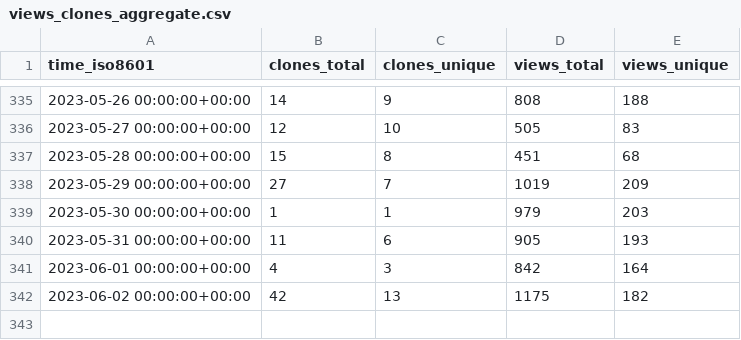
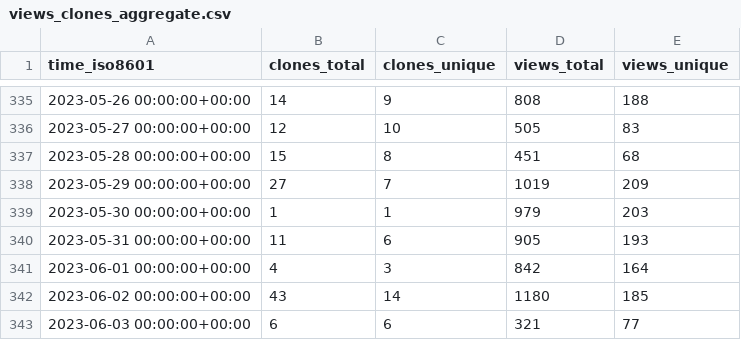
Before and after one commit to jdf2e/nutui, a CSV file: jdf2e/nutui/ghrs-data/views_clones_aggregate.csv, drawn as a sheet; only a part is shown, gaps mark what is left out.

```diff
--- a/jdf2e/nutui/ghrs-data/views_clones_aggregate.csv
+++ b/jdf2e/nutui/ghrs-data/views_clones_aggregate.csv
@@ -341,2 +341,3 @@ time_iso8601,clones_total,clones_unique,views_total,views_unique
 2023-06-01 00:00:00+00:00,4,3,842,164
-2023-06-02 00:00:00+00:00,42,13,1175,182
+2023-06-02 00:00:00+00:00,43,14,1180,185
+2023-06-03 00:00:00+00:00,6,6,321,77
```
Also changed, not shown: 1 other file.
